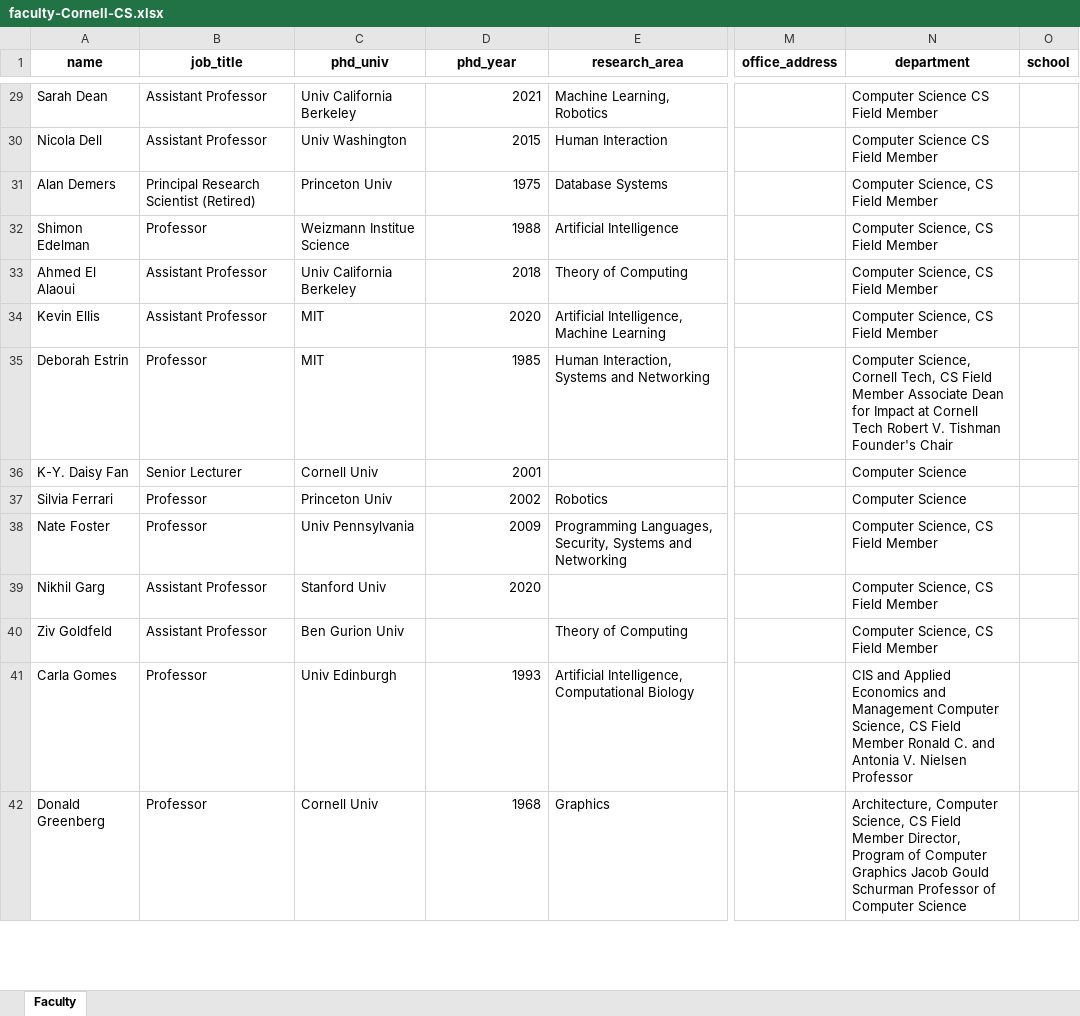
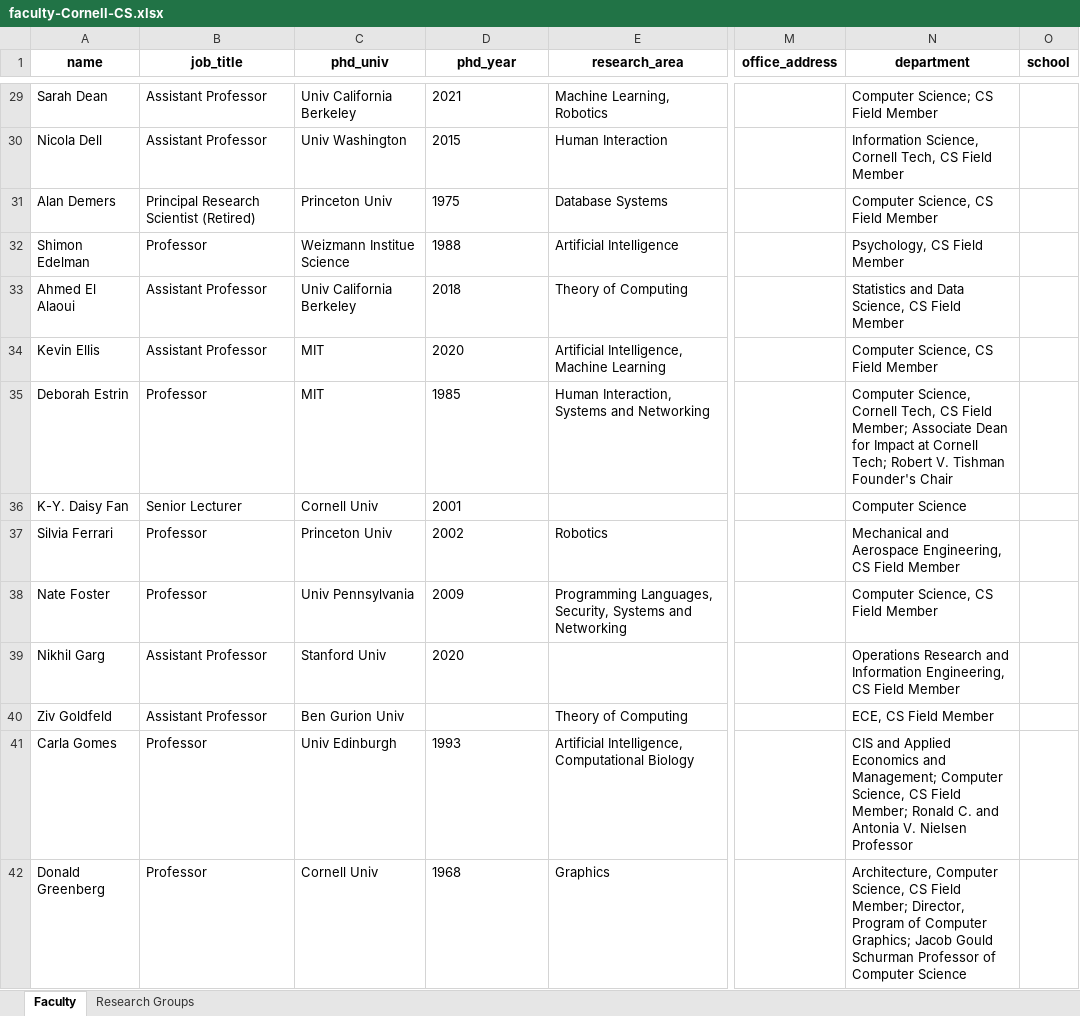
Before and after one commit to wgong/py4kids, an Excel workbook: lesson-11-scrapy/scrap-cs-faculty/faculty-Cornell-CS.xlsx, sheet Faculty, drawn as a sheet; only a part is shown, gaps mark what is left out; values as stored, in another font and other column widths than the file's, no borders; the diff covers the shown part only; the diff names each change by its address in the sheet, - before the commit and + after, or states it on an @@ line.

Commit message:
fix cornell parser bug

```diff
--- a/lesson-11-scrapy/scrap-cs-faculty/faculty-Cornell-CS.xlsx (sheet Faculty)
+++ b/lesson-11-scrapy/scrap-cs-faculty/faculty-Cornell-CS.xlsx (sheet Faculty)
+sheet tab: Research Groups
-D29:D39 alignment: right
+D29:D39 alignment: left
-N29 (department): Computer Science CS Field Member
+N29 (department): Computer Science; CS Field Member
-N30 (department): Computer Science CS Field Member
+N30 (department): Information Science, Cornell Tech, CS Field Member
-N32 (department): Computer Science, CS Field Member
+N32 (department): Psychology, CS Field Member
-N33 (department): Computer Science, CS Field Member
+N33 (department): Statistics and Data Science, CS Field Member
-N35 (department): …CS Field Member Associate Dean for Impact at Cornell Tech Robert V.…
+N35 (department): …CS Field Member; Associate Dean for Impact at Cornell Tech; Robert V.…
-N37 (department): Computer Science
+N37 (department): Mechanical and Aerospace Engineering, CS Field Member
-N39 (department): Computer Science, CS Field…
+N39 (department): Operations Research and Information Engineering, CS Field…
-N40 (department): Computer Science, CS Field Member
+N40 (department): ECE, CS Field Member
-D41:D42 alignment: right
+D41:D42 alignment: left
-N41 (department): …Economics and Management Computer Science, CS Field Member Ronald C.…
+N41 (department): …Economics and Management; Computer Science, CS Field Member; Ronald C.…
-N42 (department): …CS Field Member Director, Program of Computer Graphics Jacob Gould…
+N42 (department): …CS Field Member; Director, Program of Computer Graphics; Jacob Gould…
```
Also changed, not shown: 69 edited cells and cell formats elsewhere in this sheet, 2 other files.
